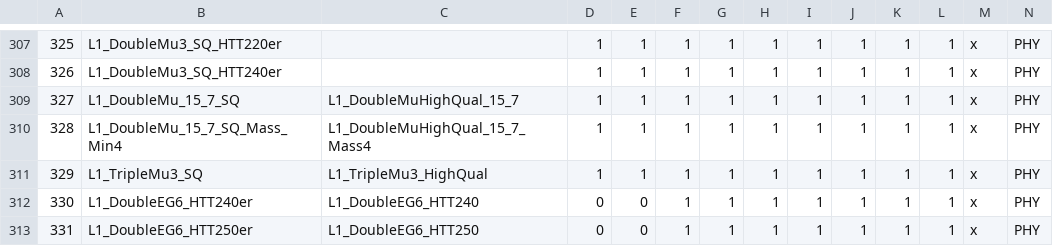
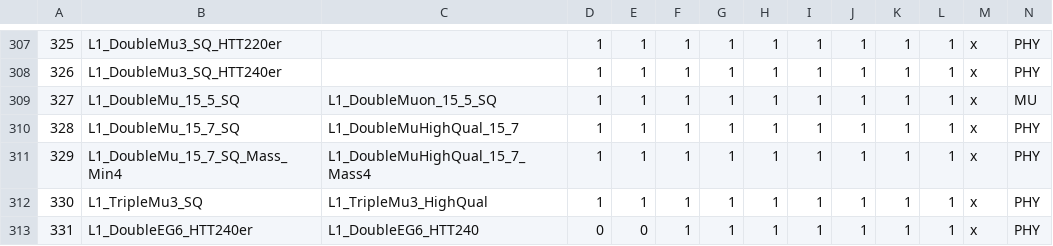
Before and after one commit to cms-l1-dpg/2017-pp-menu-dev, a CSV file: Apr12/L1MenuId.csv, drawn as a sheet; only a part is shown, gaps mark what is left out; the shorter side is filled out with more unchanged rows; addresses are those after the commit; rows hold the shown columns only; the diff names each change by its address in the sheet, - before the commit and + after, or states it on an @@ line.

Commit message:
https://its.cern.ch/jira/browse/CMSLITDPG-168 +L1_DoubleMuon_15_5_SQ

```diff
--- a/Apr12/L1MenuId.csv
+++ b/Apr12/L1MenuId.csv
+row 309: 327 | L1_DoubleMu_15_5_SQ | L1_DoubleMuon_15_5_SQ | 1 | 1 | 1 | 1 | 1 | 1 | 1 | 1 | 1 | x | MU
@@ column A renumbered between rows 310 and 348 @@
```
Also changed, not shown: 3 other files.
